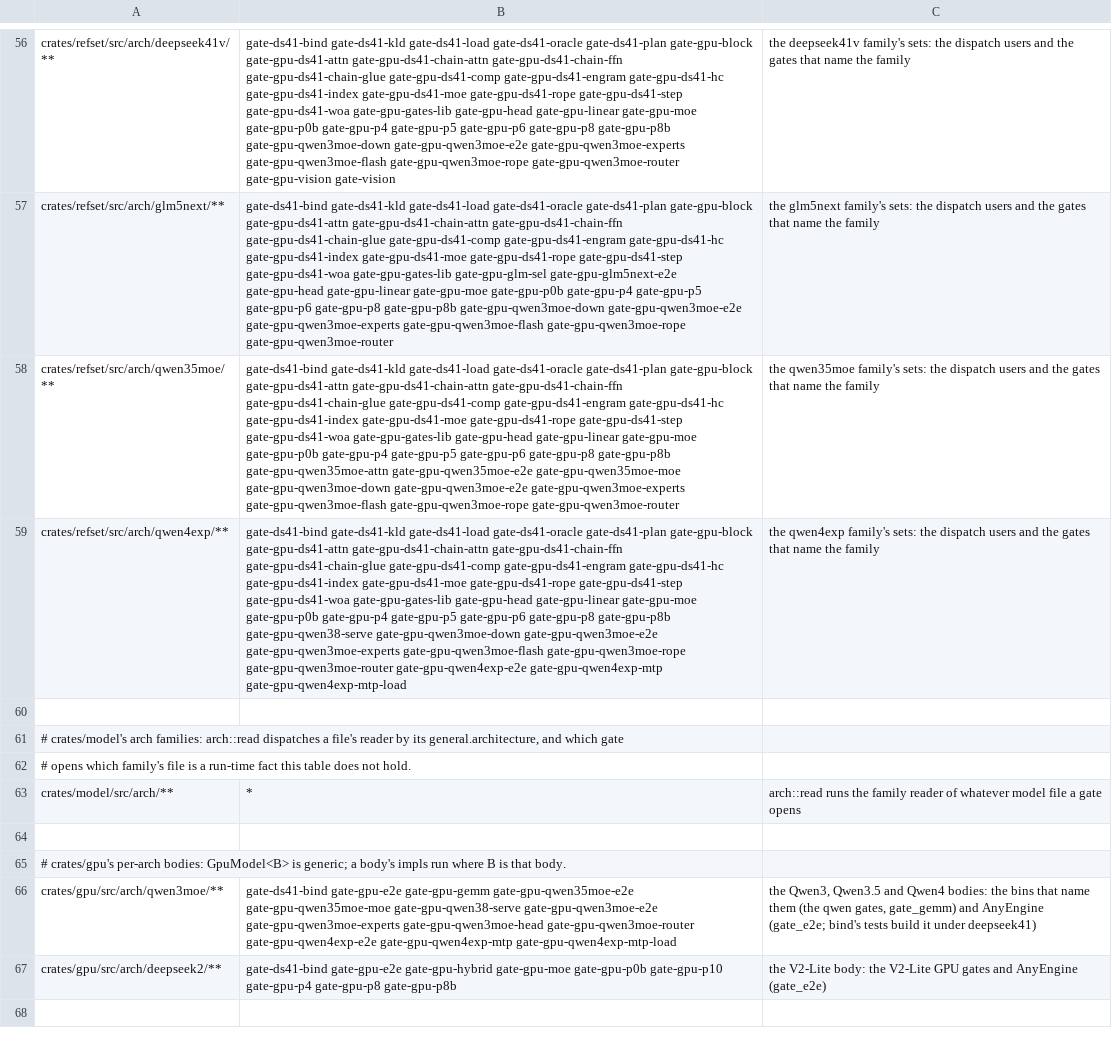
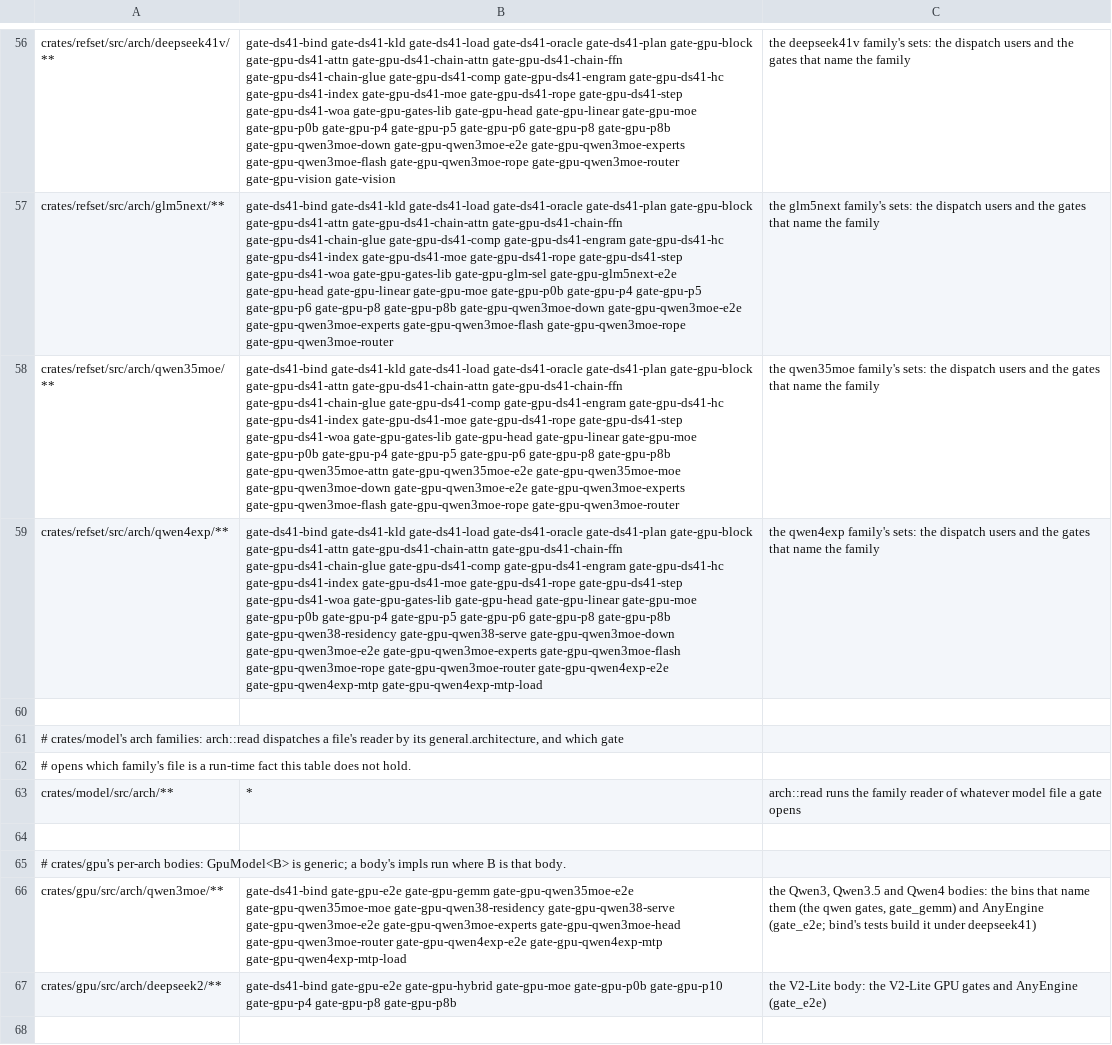
Before and after one commit to midagedev/bloomery, a TSV file: tools/gate-paths.tsv, drawn as a sheet; only a part is shown, gaps mark what is left out; the diff names each change by its address in the sheet, - before the commit and + after, or states it on an @@ line.

```diff
--- a/tools/gate-paths.tsv
+++ b/tools/gate-paths.tsv
-B59: …gate-gpu-p8 gate-gpu-p8b gate-gpu-qwen38-serve gate-gpu-qwen3moe-down…
+B59: …gate-gpu-p8 gate-gpu-p8b gate-gpu-qwen38-residency gate-gpu-qwen38-serve gate-gpu-qwen3moe-down…
-B66: …gate-gpu-qwen35moe-e2e gate-gpu-qwen35moe-moe gate-gpu-qwen38-serve gate-gpu-qwen3moe-e2e…
+B66: …gate-gpu-qwen35moe-e2e gate-gpu-qwen35moe-moe gate-gpu-qwen38-residency gate-gpu-qwen38-serve gate-gpu-qwen3moe-e2e…
```
Also changed, not shown: 1 other file.
